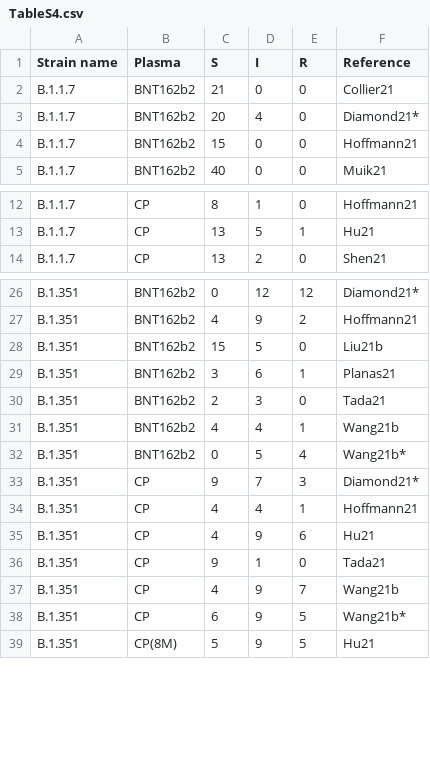
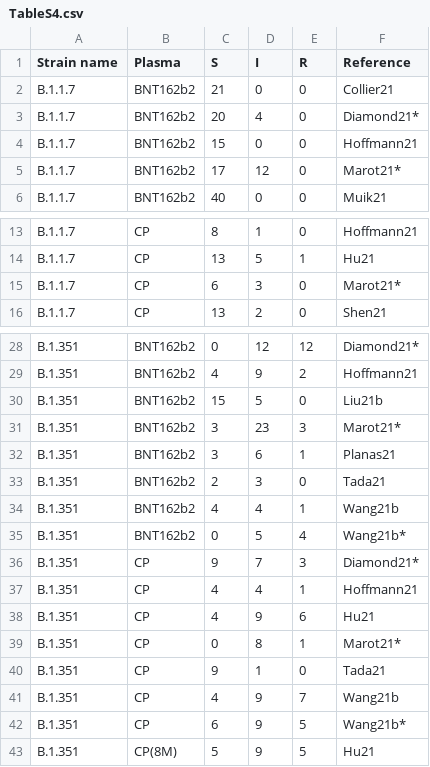
Before and after one commit to hivdb/covid-drdb-reports, a CSV file: susceptibility-data_files/table/TableS4.csv, drawn as a sheet; only a part is shown, gaps mark what is left out.

Commit message:
add marot21

```diff
--- a/susceptibility-data_files/table/TableS4.csv
+++ b/susceptibility-data_files/table/TableS4.csv
@@ -4,2 +4,3 @@ B.1.1.7,BNT162b2,20,4,0,Diamond21*
 B.1.1.7,BNT162b2,15,0,0,Hoffmann21
+B.1.1.7,BNT162b2,17,12,0,Marot21*
 B.1.1.7,BNT162b2,40,0,0,Muik21
@@ -13,2 +14,3 @@ B.1.1.7,CP,8,1,0,Hoffmann21
 B.1.1.7,CP,13,5,1,Hu21
+B.1.1.7,CP,6,3,0,Marot21*
 B.1.1.7,CP,13,2,0,Shen21
@@ -28,2 +30,3 @@ B.1.351,BNT162b2,4,9,2,Hoffmann21
 B.1.351,BNT162b2,15,5,0,Liu21b
+B.1.351,BNT162b2,3,23,3,Marot21*
 B.1.351,BNT162b2,3,6,1,Planas21
@@ -35,2 +38,3 @@ B.1.351,CP,4,4,1,Hoffmann21
 B.1.351,CP,4,9,6,Hu21
+B.1.351,CP,0,8,1,Marot21*
 B.1.351,CP,9,1,0,Tada21
```
Also changed, not shown: susceptibility-data_files/table/TableS3.csv, susceptibility-data_files/table/table4.csv, 8 other files.
